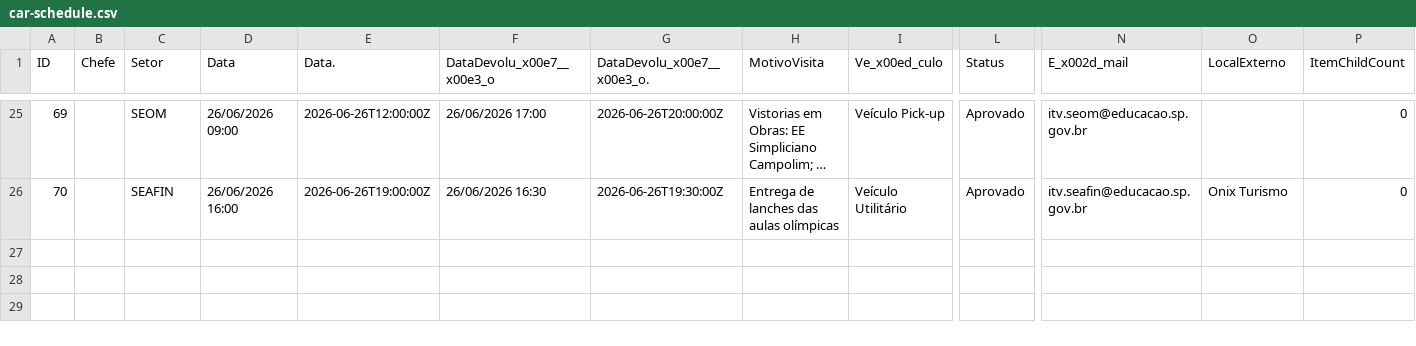
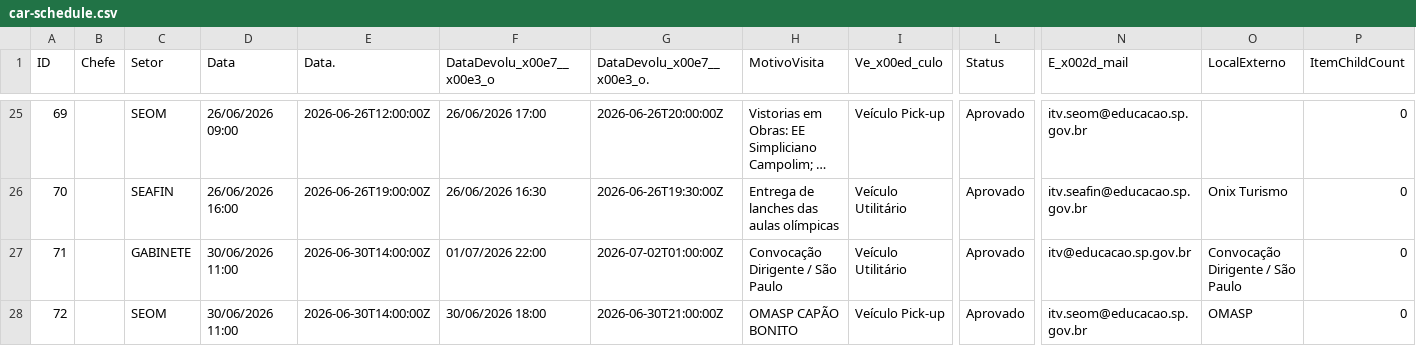
Before and after one commit to Jeffersonf/painelurelegado, a CSV file: frontend/data/car-schedule.csv, drawn as a sheet; only a part is shown, gaps mark what is left out; long unchanged cells end in …; rows hold the shown columns only; the diff names each change by its address in the sheet, - before the commit and + after, or states it on an @@ line.

```diff
--- a/frontend/data/car-schedule.csv
+++ b/frontend/data/car-schedule.csv
+row 27: 71 |  | GABINETE | 30/06/2026 11:00 | 2026-06-30T14:00:00Z | 01/07/2026 22:00 | 2026-07-02T01:00:00Z | Convocação Dirigente / São Paulo | Veículo Utilitário | Aprovado | itv@educacao.sp.gov.br | Convocação Dirigente / São Paulo | 0
+row 28: 72 |  | SEOM | 30/06/2026 11:00 | 2026-06-30T14:00:00Z | 30/06/2026 18:00 | 2026-06-30T21:00:00Z | OMASP CAPÃO BONITO | Veículo Pick-up | Aprovado | itv.seom@educacao.sp.gov.br | OMASP | 0
```
Also changed, not shown: 1 other file.
